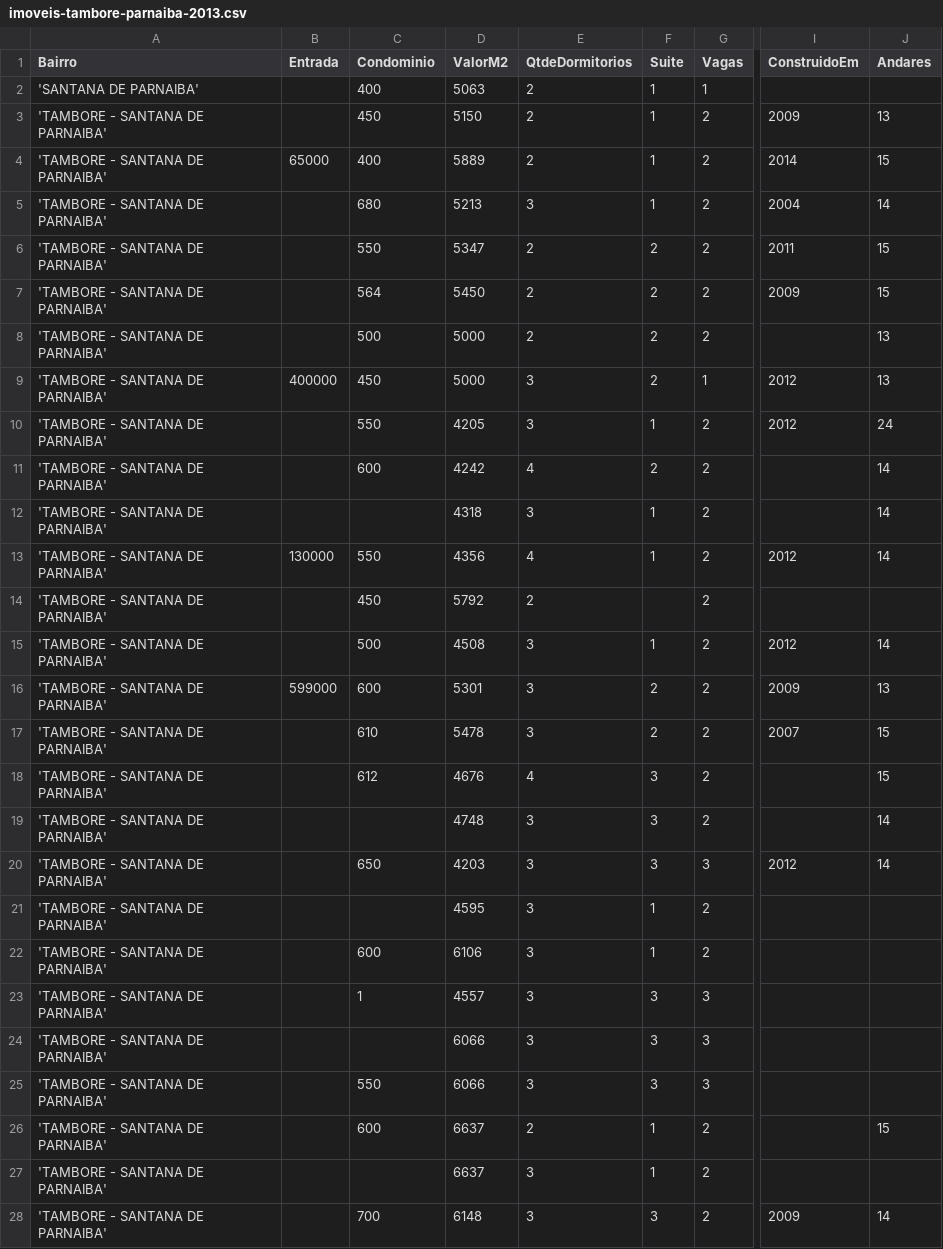
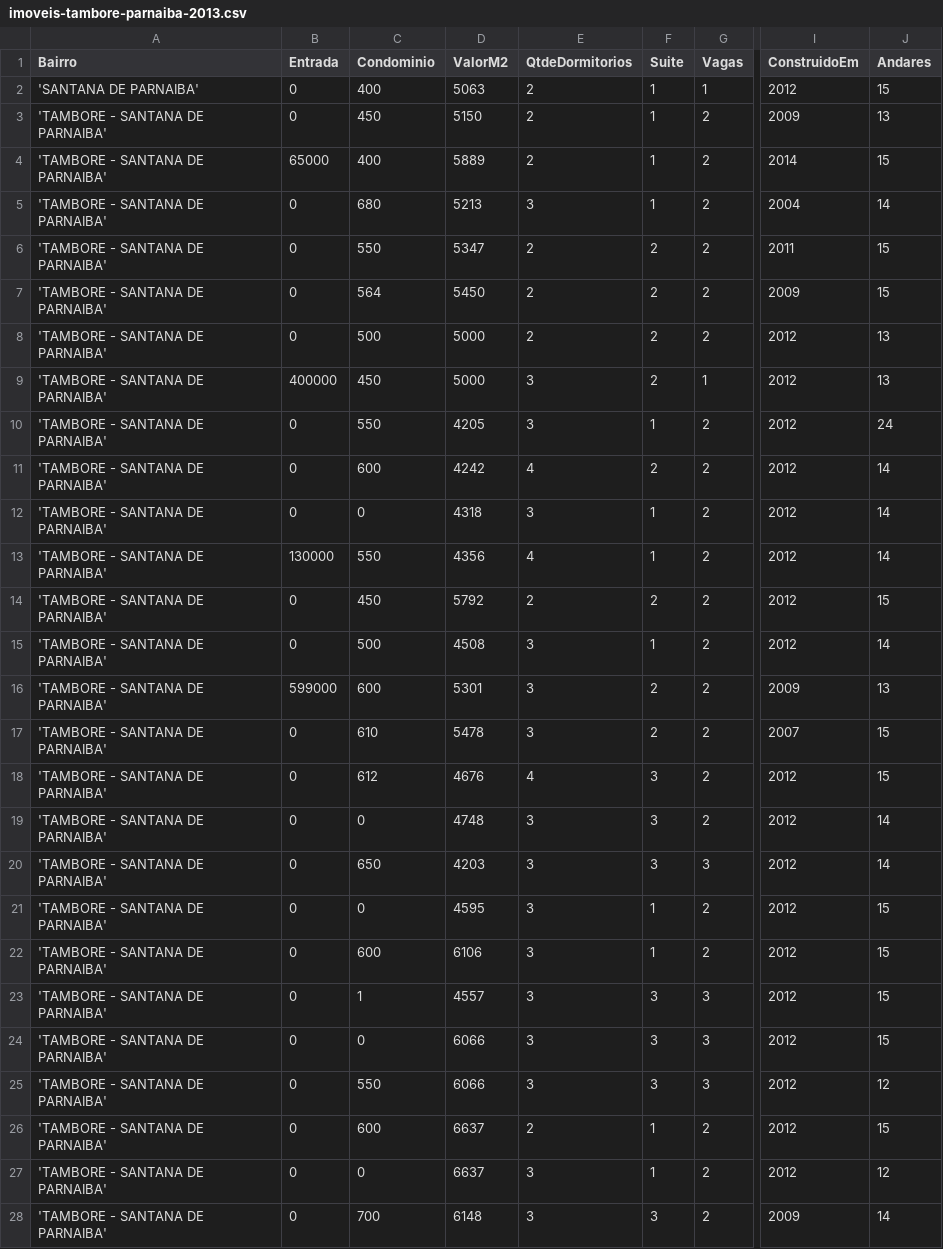
Before and after one commit to fclesio/learning-space, a CSV file: Datasets/imoveis-tambore-parnaiba-2013.csv, drawn as a sheet; only a part is shown, gaps mark what is left out; the diff covers the shown part only; the diff names each change by its address in the sheet, - before the commit and + after, or states it on an @@ line.

```diff
--- a/Datasets/imoveis-tambore-parnaiba-2013.csv
+++ b/Datasets/imoveis-tambore-parnaiba-2013.csv
-B2:B3 (Entrada): (empty)
+B2:B3 (Entrada): 0
-I2 (ConstruidoEm): (empty)
+I2 (ConstruidoEm): 2012
-J2 (Andares): (empty)
+J2 (Andares): 15
-B5:B8 (Entrada): (empty)
+B5:B8 (Entrada): 0
-I8 (ConstruidoEm): (empty)
+I8 (ConstruidoEm): 2012
-B10:B12 (Entrada): (empty)
+B10:B12 (Entrada): 0
-I11:I12 (ConstruidoEm): (empty)
+I11:I12 (ConstruidoEm): 2012
-C12 (Condominio): (empty)
+C12 (Condominio): 0
-B14:B15 (Entrada): (empty)
+B14:B15 (Entrada): 0
-F14 (Suite): (empty)
+F14 (Suite): 2
-I14 (ConstruidoEm): (empty)
+I14 (ConstruidoEm): 2012
-J14 (Andares): (empty)
+J14 (Andares): 15
-B17:B28 (Entrada): (empty)
+B17:B28 (Entrada): 0
-I18:I19 (ConstruidoEm): (empty)
+I18:I19 (ConstruidoEm): 2012
-C19 (Condominio): (empty)
+C19 (Condominio): 0
-C21 (Condominio): (empty)
+C21 (Condominio): 0
-I21:I27 (ConstruidoEm): (empty)
+I21:I27 (ConstruidoEm): 2012
-J21:J24 (Andares): (empty)
+J21:J24 (Andares): 15
-C24 (Condominio): (empty)
+C24 (Condominio): 0
-J25 (Andares): (empty)
+J25 (Andares): 12
-C27 (Condominio): (empty)
+C27 (Condominio): 0
-J27 (Andares): (empty)
+J27 (Andares): 12
```
Also changed, not shown: 39 edited cells elsewhere in this file, 3 other files.
